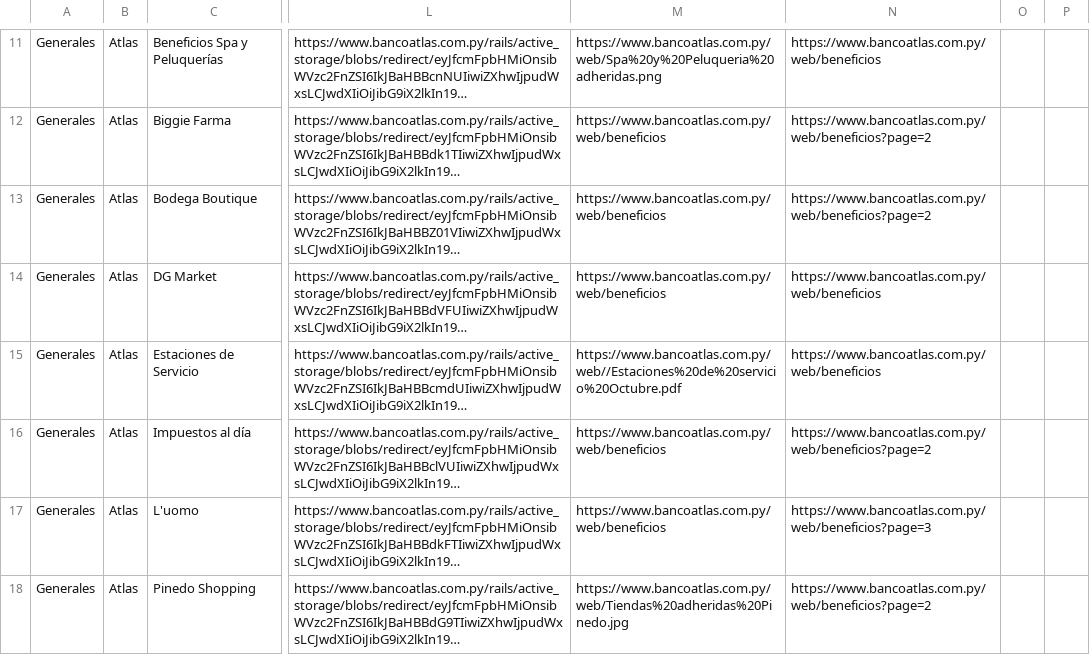
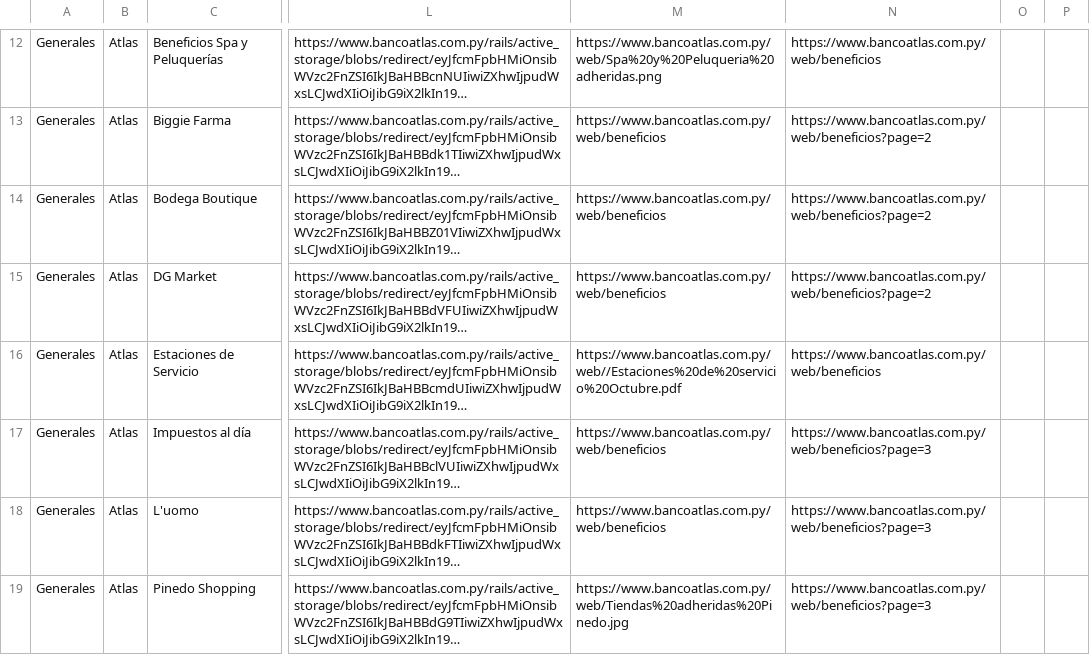
Before and after one commit to giumontebruno/promo-bancos-py, a CSV file: outputs/atlas_beneficios_por_categoria.csv, drawn as a sheet; only a part is shown, gaps mark what is left out; long unchanged cells end in …; addresses are those after the commit; the diff covers the shown part only; the diff names each change by its address in the sheet, - before the commit and + after, or states it on an @@ line.

```diff
--- a/outputs/atlas_beneficios_por_categoria.csv
+++ b/outputs/atlas_beneficios_por_categoria.csv
-N15: https://www.bancoatlas.com.py/web/beneficios
+N15: https://www.bancoatlas.com.py/web/beneficios?page=2
-N17: https://www.bancoatlas.com.py/web/beneficios?page=2
+N17: https://www.bancoatlas.com.py/web/beneficios?page=3
-N19: https://www.bancoatlas.com.py/web/beneficios?page=2
+N19: https://www.bancoatlas.com.py/web/beneficios?page=3
```
Also changed, not shown: 3 added rows and 6 edited cells elsewhere in this file, outputs/gnb_beneficios_por_categoria.csv, outputs/gnb_catalogo_oficial.csv, 41 other files.
